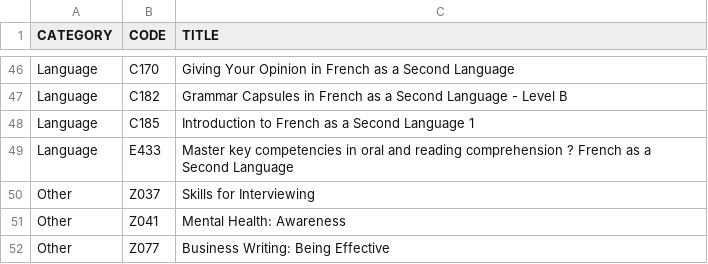
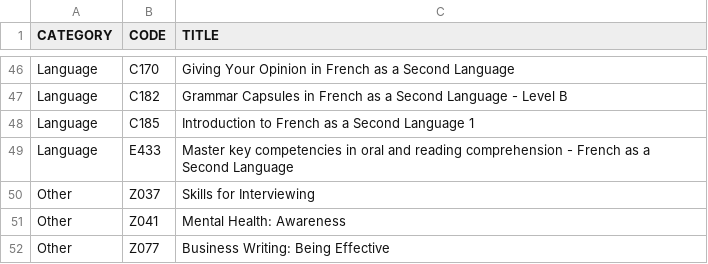
Before and after one commit to onshisan/onshisan.github.io, a CSV file: _data/CSPS.csv, drawn as a sheet; only a part is shown, gaps mark what is left out.

Commit message:
Update CSPS.csv
Course title clean-up

```diff
--- a/_data/CSPS.csv
+++ b/_data/CSPS.csv
@@ -48,3 +48,3 @@ Language,C182,Grammar Capsules in French as a Second Language - Level B
 Language,C185,Introduction to French as a Second Language 1
-Language,E433,Master key competencies in oral and reading comprehension ? French as a Second Language
+Language,E433,Master key competencies in oral and reading comprehension - French as a Second Language
 Other,Z037,Skills for Interviewing
```
